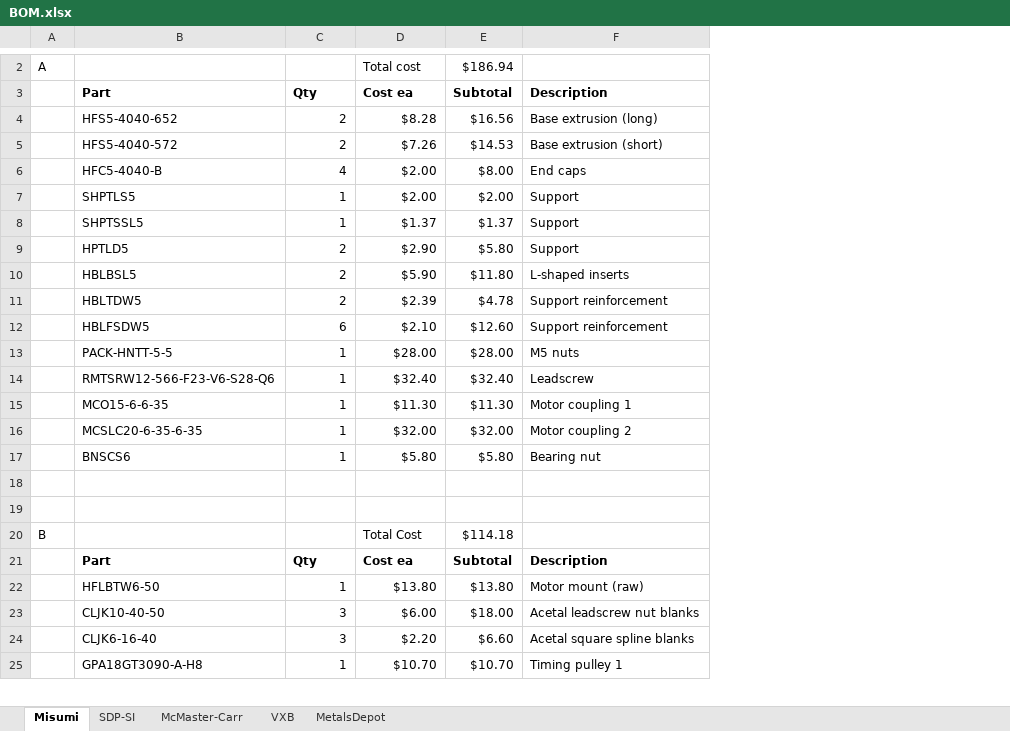
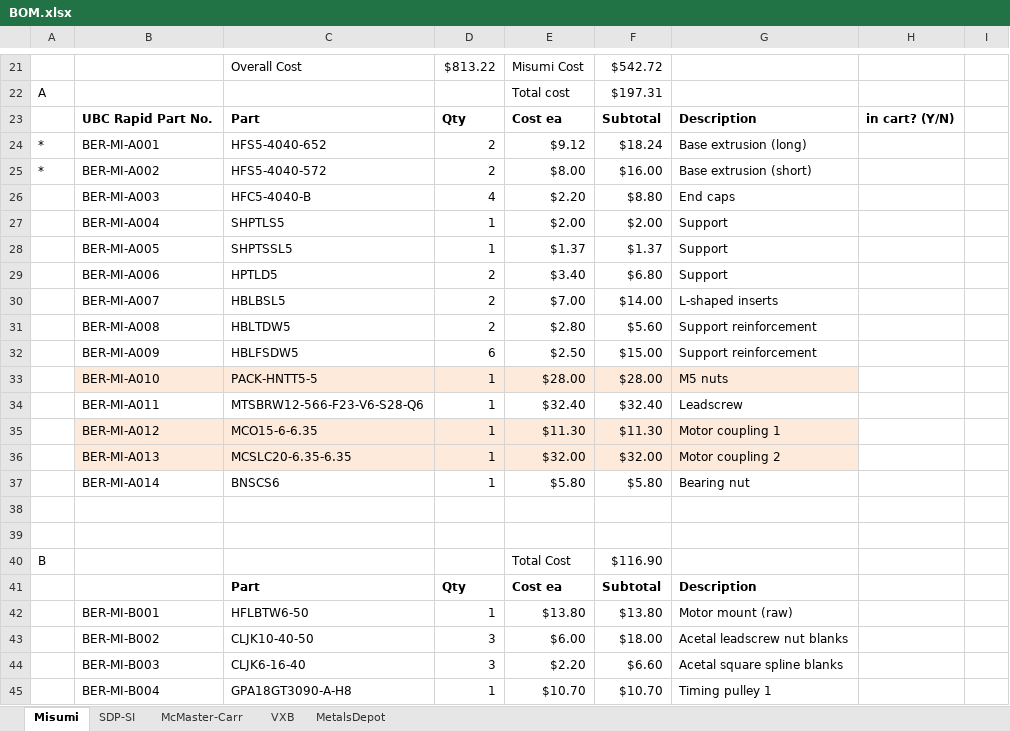
Before and after one commit to jbayless/UBC-Rapid, an Excel workbook: Bernhard/BOM.xlsx, sheet Misumi, drawn as a sheet; only a part is shown, gaps mark what is left out; values as stored, in another font and other column widths than the file's, no borders; addresses are those after the commit; the diff covers the shown part only; the diff names each change by its address in the sheet, - before the commit and + after, or states it on an @@ line.

Commit message:
Updated driver design and other details. Final version prior to Misumi parts order.
Signed-off-by: Jacob Bayless <jacob.bayless@gmail.com>

```diff
--- a/Bernhard/BOM.xlsx (sheet Misumi)
+++ b/Bernhard/BOM.xlsx (sheet Misumi)
+column B, rows 23-45: UBC Rapid Part No. | BER-MI-A001 | BER-MI-A002 | BER-MI-A003 | BER-MI-A004 | BER-MI-A005 | BER-MI-A006 | BER-MI-A007 | BER-MI-A008 | BER-MI-A009 | BER-MI-A010 | BER-MI-A011 | BER-MI-A012 | BER-MI-A013 | BER-MI-A014 |  |  |  |  | BER-MI-B001 | BER-MI-B002 | BER-MI-B003 | BER-MI-B004
+column H, row 23: in cart? (Y/N)
+column I, empty
+row 21:  |  | Overall Cost | $813.22 | Misumi Cost | $542.72
-F22: $186.94
+F22: $197.31
-A24:A25: (empty)
+A24:A25: *
-E24: $8.28
+E24: $9.12
-F24: $16.56
+F24: $18.24
-E25: $7.26
+E25: $8.00
-F25: $14.53
+F25: $16.00
-E26: $2.00
+E26: $2.20
-F26: $8.00
+F26: $8.80
-E29: $2.90
+E29: $3.40
-F29: $5.80
+F29: $6.80
-E30: $5.90
+E30: $7.00
-F30: $11.80
+F30: $14.00
-E31: $2.39
+E31: $2.80
-F31: $4.78
+F31: $5.60
-E32: $2.10
+E32: $2.50
-F32: $12.60
+F32: $15.00
-C33: PACK-HNTT-5-5
+C33: PACK-HNTT5-5
-C33:G33 fill: none
+C33:G33 fill: #FDEADA
-C34: RMTSRW12-566-F23-V6-S28-Q6
+C34: MTSBRW12-566-F23-V6-S28-Q6
-C35: MCO15-6-6-35
+C35: MCO15-6-6.35
-C35:G36 fill: none
+C35:G36 fill: #FDEADA
-C36: MCSLC20-6-35-6-35
+C36: MCSLC20-6.35-6.35
-F40: $114.18
+F40: $116.90
```
Also changed, not shown: 23 added rows, 4 removed rows, 25 edited cells and cell formats elsewhere in this sheet, sheet McMaster-Carr, sheet VXB, formulas that keep their value, 20 other files.
